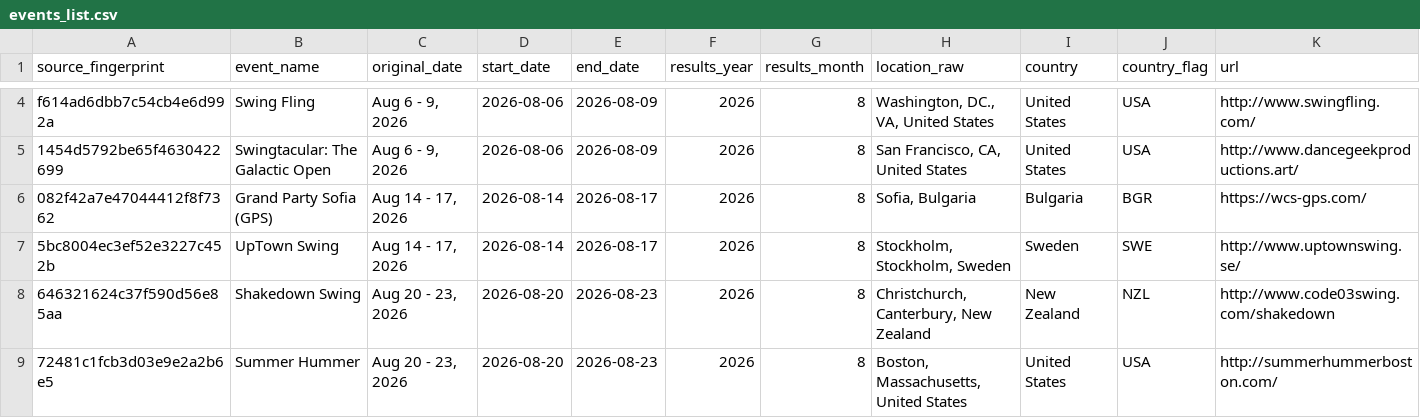
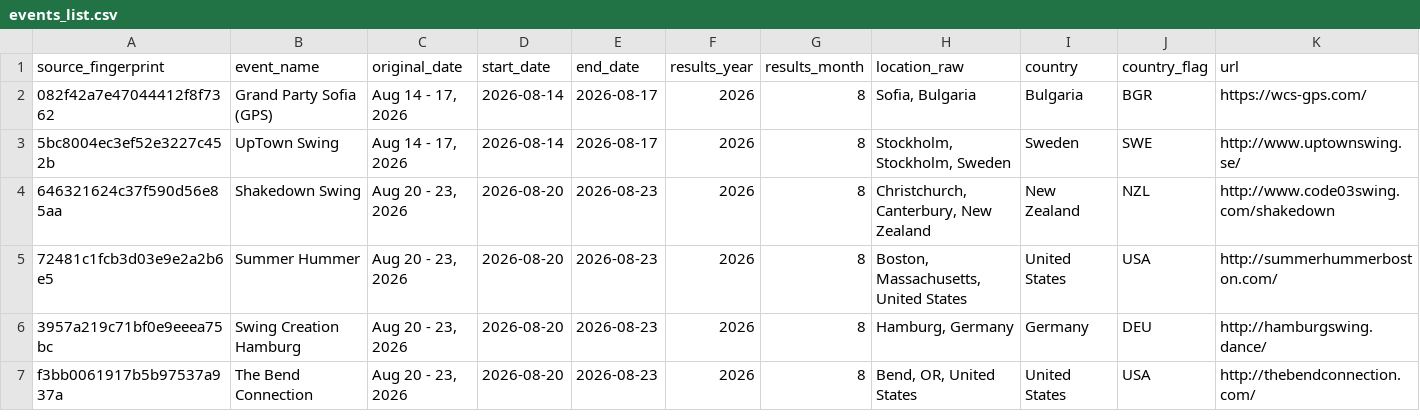
Before and after one commit to zlat1109/wsdc-data-pipeline, a CSV file: data/events_list/events_list.csv, drawn as a sheet; only a part is shown, gaps mark what is left out; the shorter side is filled out with more unchanged rows; rows hold the shown columns only; the diff covers the shown part only; the diff names each change by its address in the sheet, - before the commit and + after, or states it on an @@ line.

```diff
--- a/data/events_list/events_list.csv
+++ b/data/events_list/events_list.csv
-row 4: f614ad6dbb7c54cb4e6d992a | Swing Fling | Aug 6 - 9, 2026 | 2026-08-06 | 2026-08-09 | 2026 | 8 | Washington, DC., VA, United States | United States | USA | http://www.swingfling.com/
-row 5: 1454d5792be65f4630422699 | Swingtacular: The Galactic Open | Aug 6 - 9, 2026 | 2026-08-06 | 2026-08-09 | 2026 | 8 | San Francisco, CA, United States | United States | USA | http://www.dancegeekproductions.art/
```
Also changed, not shown: 2 removed rows and 6 edited cells elsewhere in this file, data/events_calendar/edition_date_matches.csv, data/events_calendar/events_calendar.csv, 7 other files.
